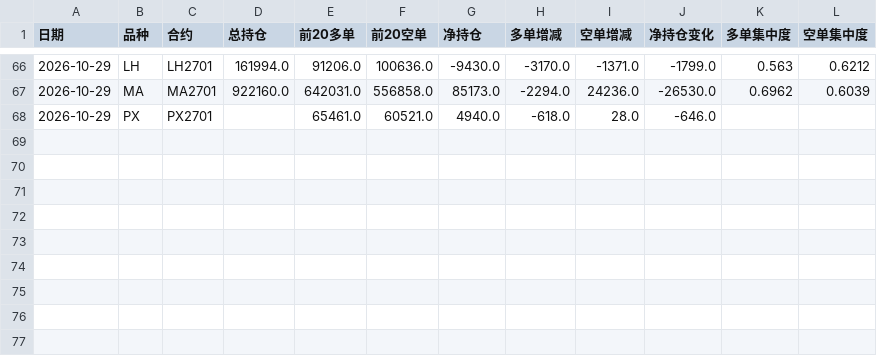
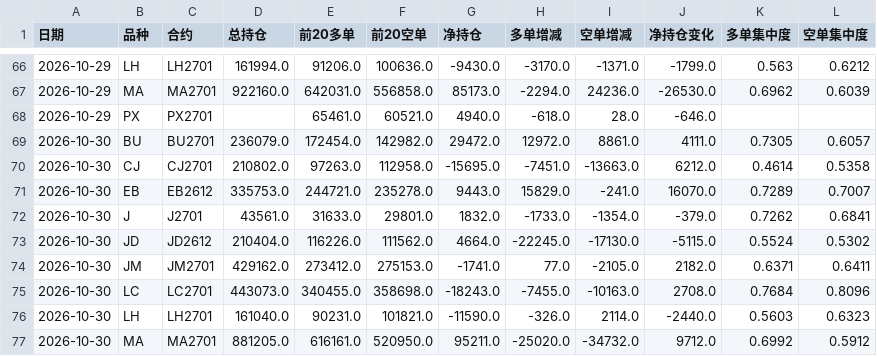
Before and after one commit to cloudchina/FuturesAnaReports, a CSV file: future-analysis-reports/positions-log.csv, drawn as a sheet; only a part is shown, gaps mark what is left out.

```diff
--- a/future-analysis-reports/positions-log.csv
+++ b/future-analysis-reports/positions-log.csv
@@ -68 +68,10 @@
 2026-10-29,PX,PX2701,,65461.0,60521.0,4940.0,-618.0,28.0,-646.0,,
+2026-10-30,BU,BU2701,236079.0,172454.0,142982.0,29472.0,12972.0,8861.0,4111.0,0.7305,0.6057
+2026-10-30,CJ,CJ2701,210802.0,97263.0,112958.0,-15695.0,-7451.0,-13663.0,6212.0,0.4614,0.5358
+2026-10-30,EB,EB2612,335753.0,244721.0,235278.0,9443.0,15829.0,-241.0,16070.0,0.7289,0.7007
+2026-10-30,J,J2701,43561.0,31633.0,29801.0,1832.0,-1733.0,-1354.0,-379.0,0.7262,0.6841
+2026-10-30,JD,JD2612,210404.0,116226.0,111562.0,4664.0,-22245.0,-17130.0,-5115.0,0.5524,0.5302
+2026-10-30,JM,JM2701,429162.0,273412.0,275153.0,-1741.0,77.0,-2105.0,2182.0,0.6371,0.6411
+2026-10-30,LC,LC2701,443073.0,340455.0,358698.0,-18243.0,-7455.0,-10163.0,2708.0,0.7684,0.8096
+2026-10-30,LH,LH2701,161040.0,90231.0,101821.0,-11590.0,-326.0,2114.0,-2440.0,0.5603,0.6323
+2026-10-30,MA,MA2701,881205.0,616161.0,520950.0,95211.0,-25020.0,-34732.0,9712.0,0.6992,0.5912
```
Also changed, not shown: future-analysis-reports/accuracy-log.csv, 15 other files.
